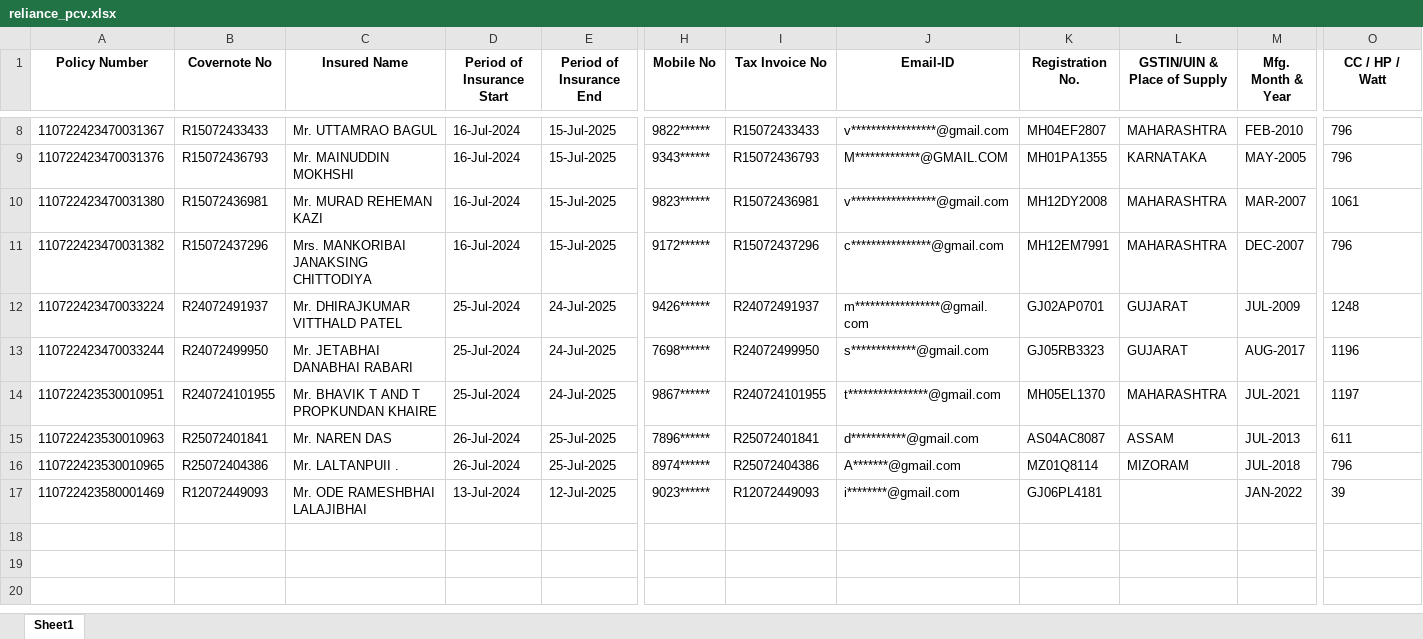
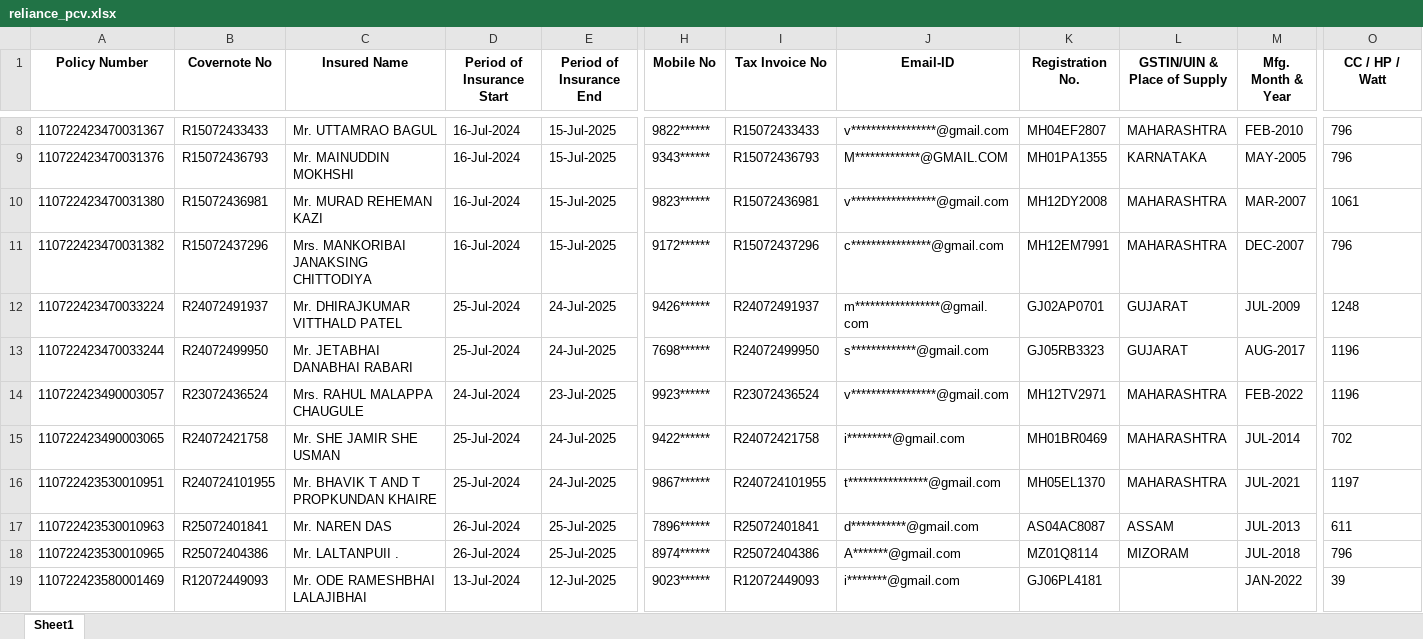
Before and after one commit to harshgarg7023/HARSH_PDF_READER, an Excel workbook: PDF CONTAINER/RELIANCE PDF/reliance_pcv.xlsx, sheet Sheet1, drawn as a sheet; only a part is shown, gaps mark what is left out; values as stored, in another font and other column widths than the file's, no borders; rows hold the shown columns only; the diff covers the shown part only; the diff names each change by its address in the sheet, - before the commit and + after, or states it on an @@ line.

```diff
--- a/PDF CONTAINER/RELIANCE PDF/reliance_pcv.xlsx (sheet Sheet1)
+++ b/PDF CONTAINER/RELIANCE PDF/reliance_pcv.xlsx (sheet Sheet1)
+row 14: 110722423490003057 | R23072436524 | Mrs. RAHUL MALAPPA CHAUGULE | 24-Jul-2024 | 23-Jul-2025 | 9923****** | R23072436524 | v*****************@gmail.com | MH12TV2971 | MAHARASHTRA | FEB-2022 | 1196
+row 15: 110722423490003065 | R24072421758 | Mr. SHE JAMIR SHE USMAN | 25-Jul-2024 | 24-Jul-2025 | 9422****** | R24072421758 | i*********@gmail.com | MH01BR0469 | MAHARASHTRA | JUL-2014 | 702
```
Also changed, not shown: 3 added rows and 2 edited cells elsewhere in this sheet, PDF CONTAINER/FUTURE PDF/future_good.xlsx, PDF CONTAINER/FUTURE PDF/future_pcv.xlsx, 57 other files.
